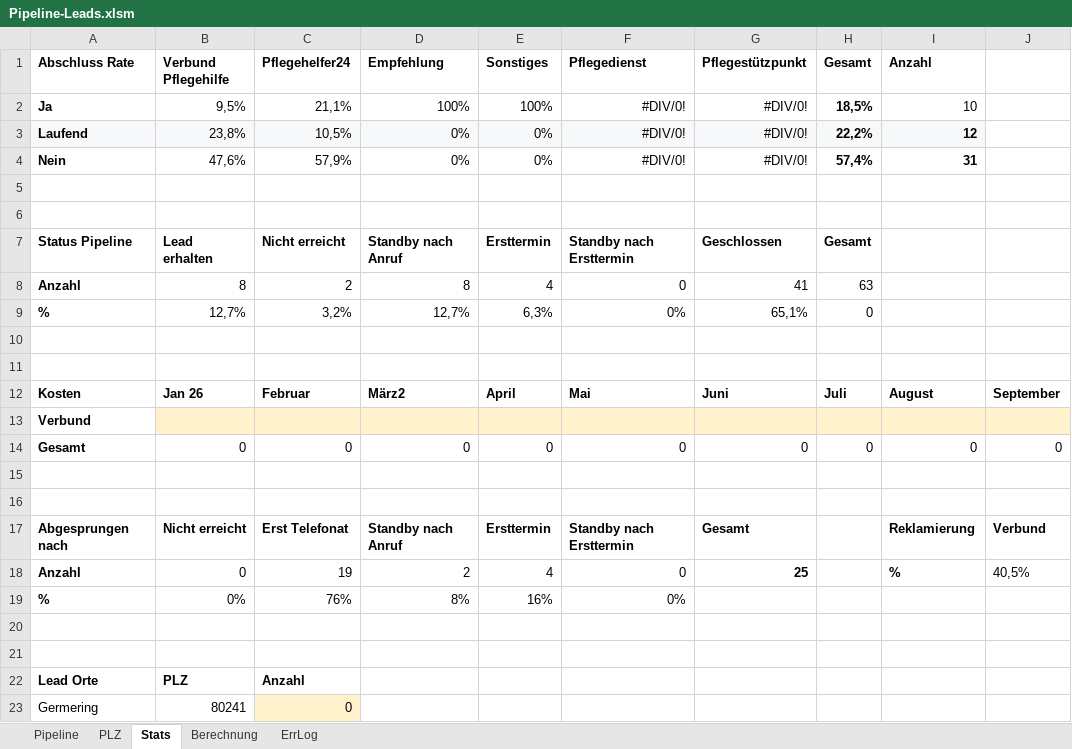
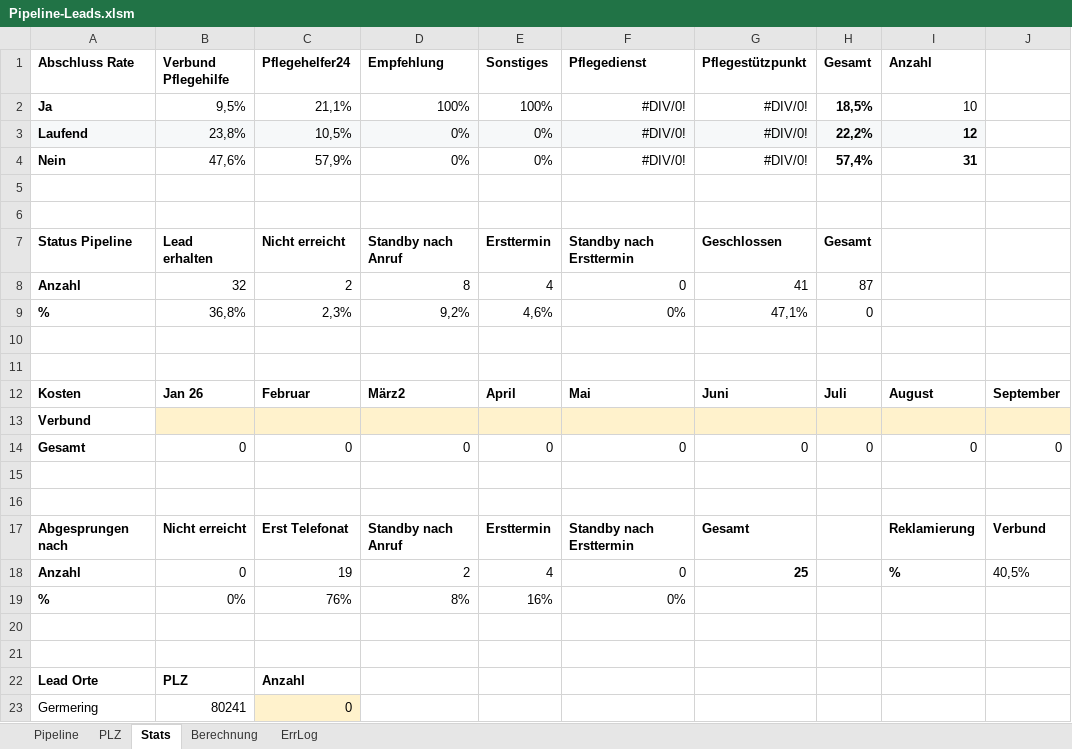
Before and after one commit to SteffenNeumann/Excel_leads, an Excel workbook: Pipeline-Leads.xlsm, sheet Stats, drawn as a sheet; only a part is shown; values as stored, in another font and other column widths than the file's, no borders; table styles not drawn; the diff names each change by its address in the sheet, - before the commit and + after, or states it on an @@ line.

```diff
--- a/Pipeline-Leads.xlsm (sheet Stats)
+++ b/Pipeline-Leads.xlsm (sheet Stats)
-B8 (Verbund Pflegehilfe): 8
+B8 (Verbund Pflegehilfe): 32
-H8 (Gesamt): 63
+H8 (Gesamt): 87
-B9 (Verbund Pflegehilfe): 12,7%
+B9 (Verbund Pflegehilfe): 36,8%
-C9 (Pflegehelfer24): 3,2%
+C9 (Pflegehelfer24): 2,3%
-D9 (Empfehlung): 12,7%
+D9 (Empfehlung): 9,2%
-E9 (Sonstiges): 6,3%
+E9 (Sonstiges): 4,6%
-G9 (Pflegestützpunkt): 65,1%
+G9 (Pflegestützpunkt): 47,1%
```
Also changed, not shown: sheet Pipeline, sheet ErrLog, sheet Berechnung, formulas that keep their value, charts or pictures, 1 other file.
